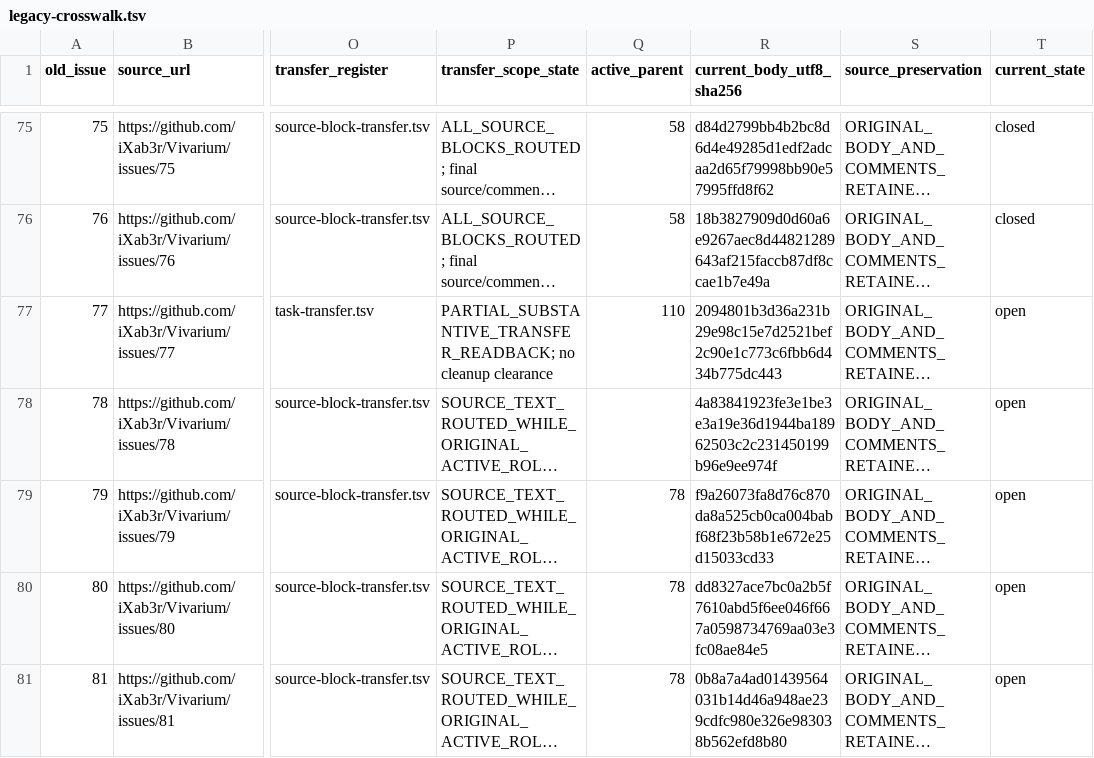
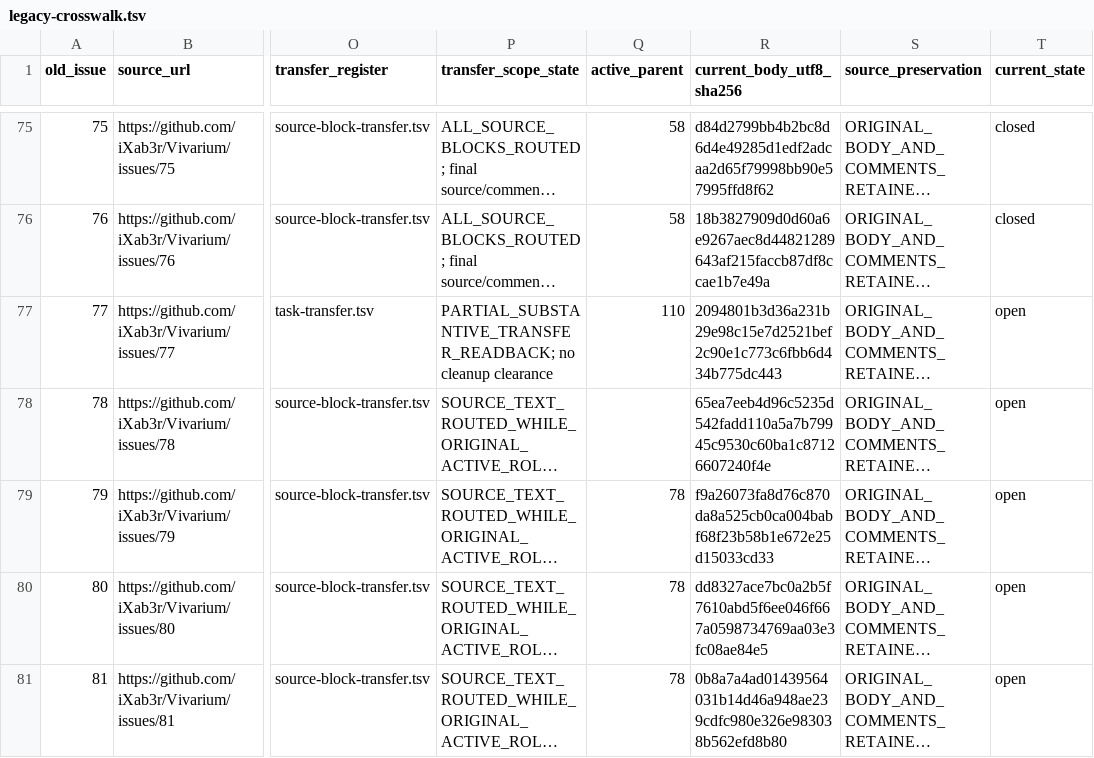
Before and after one commit to iXab3r/Vivarium, a TSV file: .workspace/workstreams/coherent-refactor/legacy-crosswalk.tsv, drawn as a sheet; only a part is shown, gaps mark what is left out; long unchanged cells end in …; the diff names each change by its address in the sheet, - before the commit and + after, or states it on an @@ line.

```diff
--- a/.workspace/workstreams/coherent-refactor/legacy-crosswalk.tsv
+++ b/.workspace/workstreams/coherent-refactor/legacy-crosswalk.tsv
-R78 (current_body_utf8_sha256): 4a83841923fe3e1be3e3a19e36d1944ba18962503c2c231450199b96e9ee974f
+R78 (current_body_utf8_sha256): 65ea7eeb4d96c5235d542fadd110a5a7b79945c9530c60ba1c87126607240f4e
```
Also changed, not shown: .workspace/workstreams/coherent-refactor/task-packet-bodies.tsv, .workspace/workstreams/coherent-refactor/task-transfer.tsv, 24 other files.
